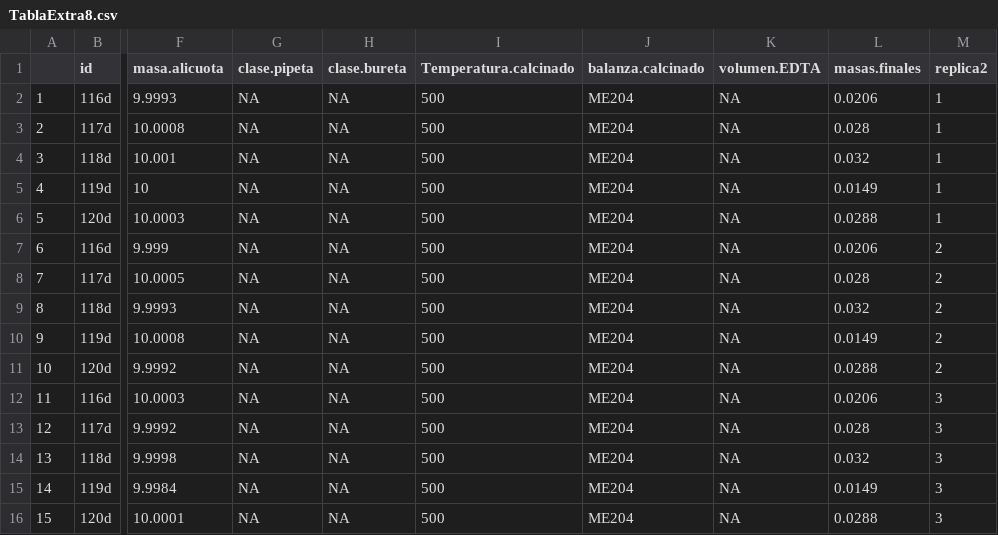
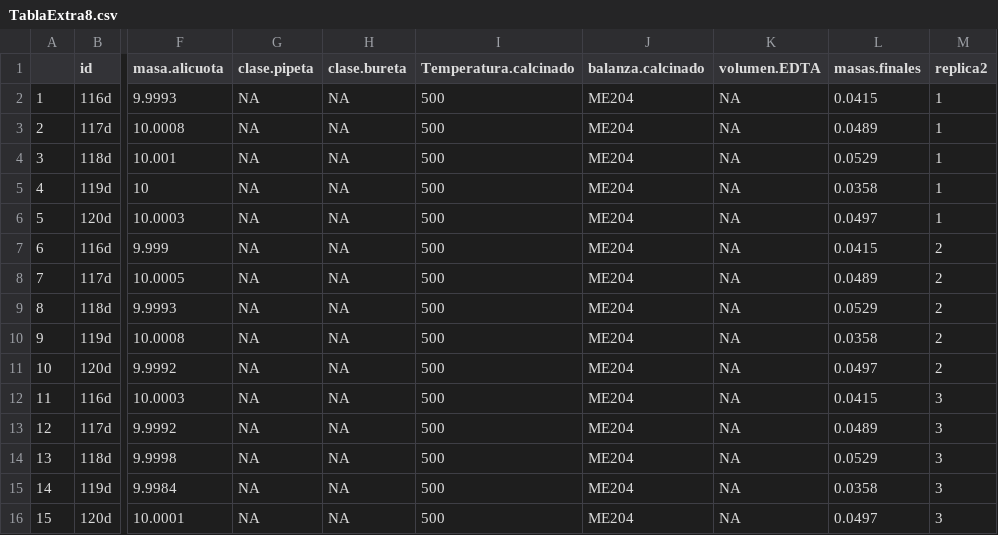
Before and after one commit to afbeltranr/TablasExtraExamen, a CSV file: TablaExtra8.csv, drawn as a sheet; only a part is shown, gaps mark what is left out; the diff names each change by its address in the sheet, - before the commit and + after, or states it on an @@ line.

```diff
--- a/TablaExtra8.csv
+++ b/TablaExtra8.csv
-L2 (masas.finales): 0.0206
+L2 (masas.finales): 0.0415
-L3 (masas.finales): 0.028
+L3 (masas.finales): 0.0489
-L4 (masas.finales): 0.032
+L4 (masas.finales): 0.0529
-L5 (masas.finales): 0.0149
+L5 (masas.finales): 0.0358
-L6 (masas.finales): 0.0288
+L6 (masas.finales): 0.0497
-L7 (masas.finales): 0.0206
+L7 (masas.finales): 0.0415
-L8 (masas.finales): 0.028
+L8 (masas.finales): 0.0489
-L9 (masas.finales): 0.032
+L9 (masas.finales): 0.0529
-L10 (masas.finales): 0.0149
+L10 (masas.finales): 0.0358
-L11 (masas.finales): 0.0288
+L11 (masas.finales): 0.0497
-L12 (masas.finales): 0.0206
+L12 (masas.finales): 0.0415
-L13 (masas.finales): 0.028
+L13 (masas.finales): 0.0489
-L14 (masas.finales): 0.032
+L14 (masas.finales): 0.0529
-L15 (masas.finales): 0.0149
+L15 (masas.finales): 0.0358
-L16 (masas.finales): 0.0288
+L16 (masas.finales): 0.0497
```
Also changed, not shown: TablaExtra1.csv, TablaExtra10.csv, 7 other files.
